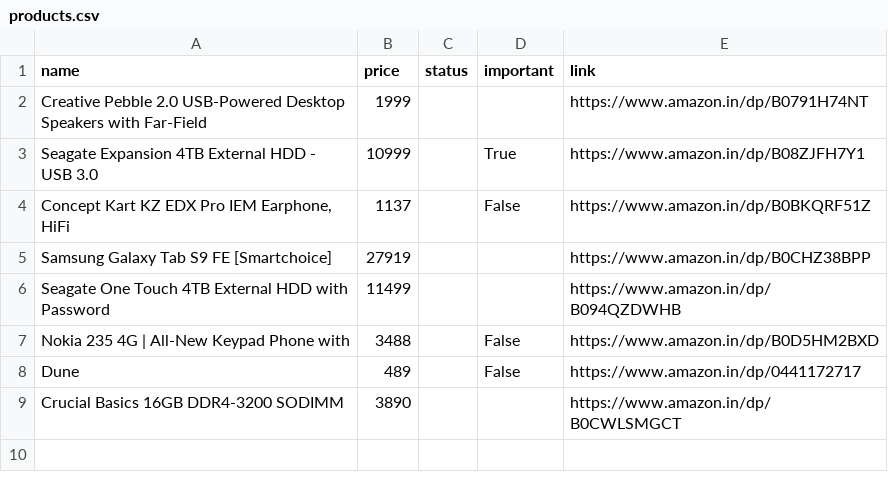
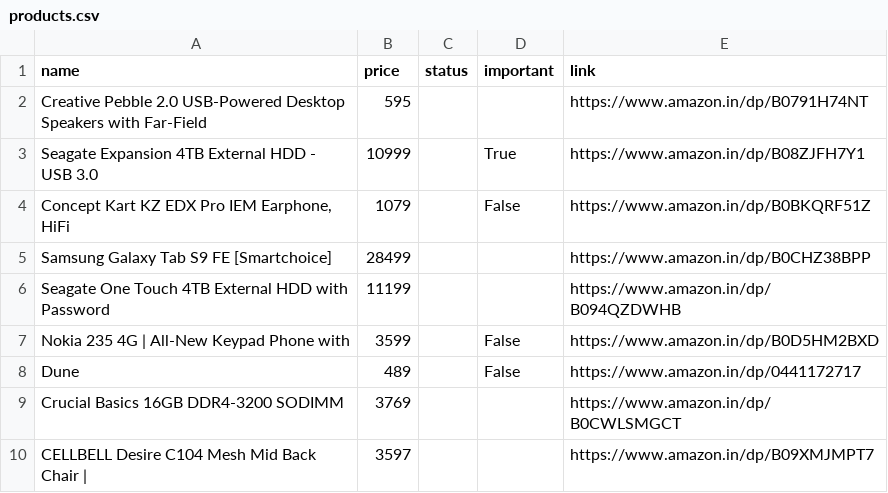
Before and after one commit to tonydavidx/Amazkart, a CSV file: data/products.csv, drawn as a sheet.

```diff
--- a/data/products.csv
+++ b/data/products.csv
@@ -1,9 +1,10 @@
 name,price,status,important,link
-Creative Pebble 2.0 USB-Powered Desktop Speakers with Far-Field,1999,,,https://www.amazon.in/dp/B0791H74NT
+Creative Pebble 2.0 USB-Powered Desktop Speakers with Far-Field,595,,,https://www.amazon.in/dp/B0791H74NT
 Seagate Expansion 4TB External HDD - USB 3.0,10999,,True,https://www.amazon.in/dp/B08ZJFH7Y1
-"Concept Kart KZ EDX Pro IEM Earphone, HiFi",1137,,False,https://www.amazon.in/dp/B0BKQRF51Z
-Samsung Galaxy Tab S9 FE [Smartchoice],27919,,,https://www.amazon.in/dp/B0CHZ38BPP
-Seagate One Touch 4TB External HDD with Password,11499,,,https://www.amazon.in/dp/B094QZDWHB
-Nokia 235 4G | All-New Keypad Phone with,3488,,False,https://www.amazon.in/dp/B0D5HM2BXD
+"Concept Kart KZ EDX Pro IEM Earphone, HiFi",1079,,False,https://www.amazon.in/dp/B0BKQRF51Z
+Samsung Galaxy Tab S9 FE [Smartchoice],28499,,,https://www.amazon.in/dp/B0CHZ38BPP
+Seagate One Touch 4TB External HDD with Password,11199,,,https://www.amazon.in/dp/B094QZDWHB
+Nokia 235 4G | All-New Keypad Phone with,3599,,False,https://www.amazon.in/dp/B0D5HM2BXD
 Dune,489,,False,https://www.amazon.in/dp/0441172717
-Crucial Basics 16GB DDR4-3200 SODIMM,3890,,,https://www.amazon.in/dp/B0CWLSMGCT
+Crucial Basics 16GB DDR4-3200 SODIMM,3769,,,https://www.amazon.in/dp/B0CWLSMGCT
+CELLBELL Desire C104 Mesh Mid Back Chair |,3597,,,https://www.amazon.in/dp/B09XMJMPT7
```
Also changed, not shown: 19 other files.
